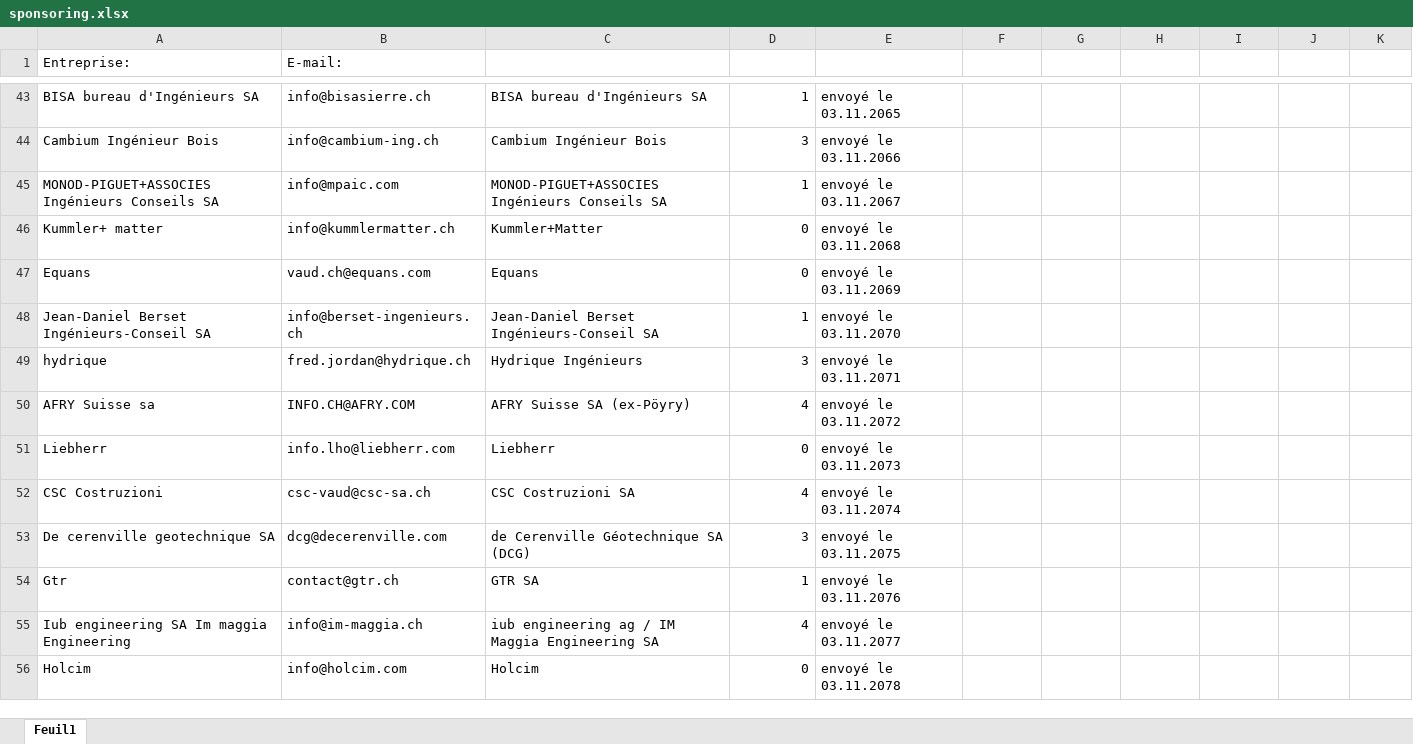
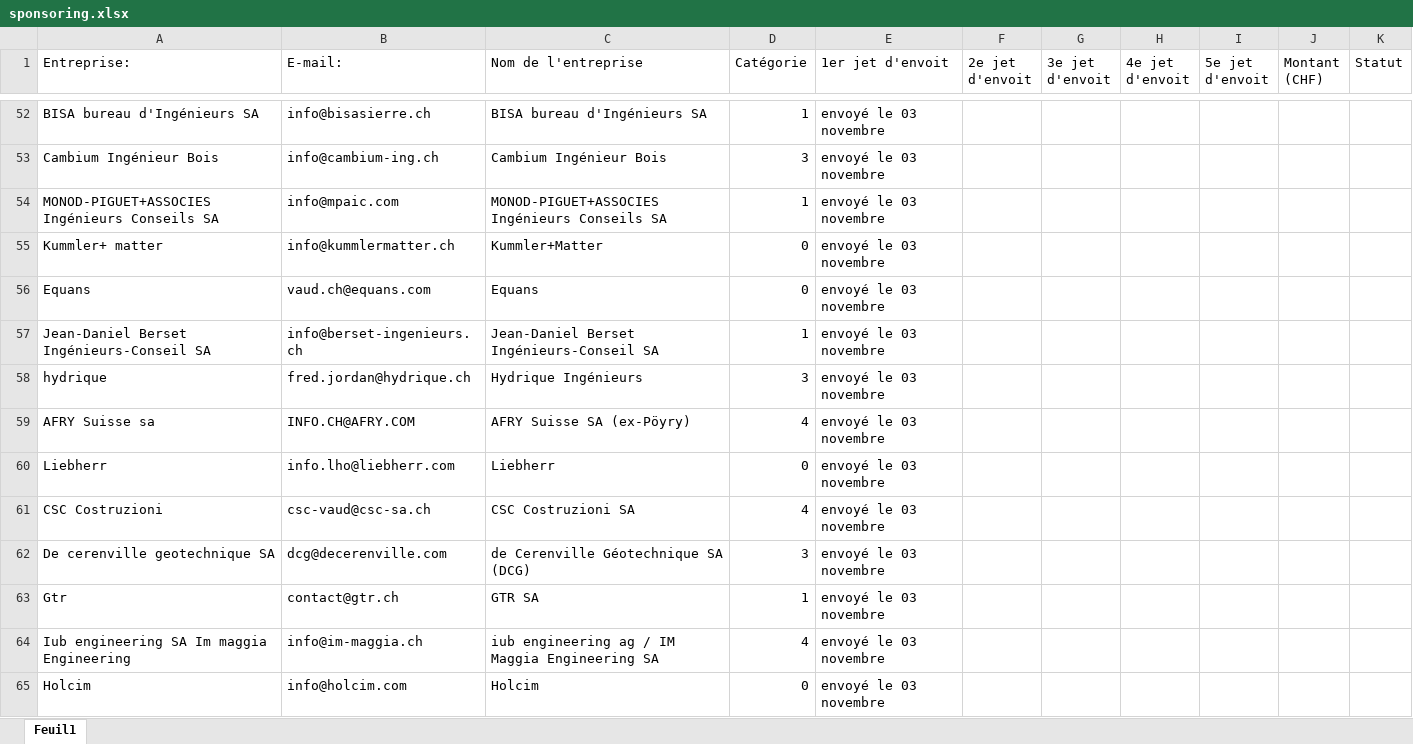
Before and after one commit to hugogebel-boop/TravelGC_siteweb, an Excel workbook: mail/sponsoring.xlsx, sheet Feuil1, drawn as a sheet; only a part is shown, gaps mark what is left out; values as stored, in another font and other column widths than the file's, no cell formats; addresses are those after the commit; the diff covers the shown part only; the diff names each change by its address in the sheet, - before the commit and + after, or states it on an @@ line.

```diff
--- a/mail/sponsoring.xlsx (sheet Feuil1)
+++ b/mail/sponsoring.xlsx (sheet Feuil1)
-C1: (empty)
+C1: Nom de l'entreprise
-D1: (empty)
+D1: Catégorie
-E1: (empty)
+E1: 1er jet d'envoit
-F1: (empty)
+F1: 2e jet d'envoit
-G1: (empty)
+G1: 3e jet d'envoit
-H1: (empty)
+H1: 4e jet d'envoit
-I1: (empty)
+I1: 5e jet d'envoit
-J1: (empty)
+J1: Montant (CHF)
-K1: (empty)
+K1: Statut
-E52 (1er jet d'envoit): envoyé le 03.11.2065
+E52 (1er jet d'envoit): envoyé le 03 novembre
-E53 (1er jet d'envoit): envoyé le 03.11.2066
+E53 (1er jet d'envoit): envoyé le 03 novembre
-E54 (1er jet d'envoit): envoyé le 03.11.2067
+E54 (1er jet d'envoit): envoyé le 03 novembre
-E55 (1er jet d'envoit): envoyé le 03.11.2068
+E55 (1er jet d'envoit): envoyé le 03 novembre
-E56 (1er jet d'envoit): envoyé le 03.11.2069
+E56 (1er jet d'envoit): envoyé le 03 novembre
-E57 (1er jet d'envoit): envoyé le 03.11.2070
+E57 (1er jet d'envoit): envoyé le 03 novembre
-E58 (1er jet d'envoit): envoyé le 03.11.2071
+E58 (1er jet d'envoit): envoyé le 03 novembre
-E59 (1er jet d'envoit): envoyé le 03.11.2072
+E59 (1er jet d'envoit): envoyé le 03 novembre
-E60 (1er jet d'envoit): envoyé le 03.11.2073
+E60 (1er jet d'envoit): envoyé le 03 novembre
-E61 (1er jet d'envoit): envoyé le 03.11.2074
+E61 (1er jet d'envoit): envoyé le 03 novembre
-E62 (1er jet d'envoit): envoyé le 03.11.2075
+E62 (1er jet d'envoit): envoyé le 03 novembre
-E63 (1er jet d'envoit): envoyé le 03.11.2076
+E63 (1er jet d'envoit): envoyé le 03 novembre
-E64 (1er jet d'envoit): envoyé le 03.11.2077
+E64 (1er jet d'envoit): envoyé le 03 novembre
-E65 (1er jet d'envoit): envoyé le 03.11.2078
+E65 (1er jet d'envoit): envoyé le 03 novembre
```
Also changed, not shown: 127 added rows, 31 removed rows and 198 edited cells elsewhere in this sheet, cell formats, 39 other files.
